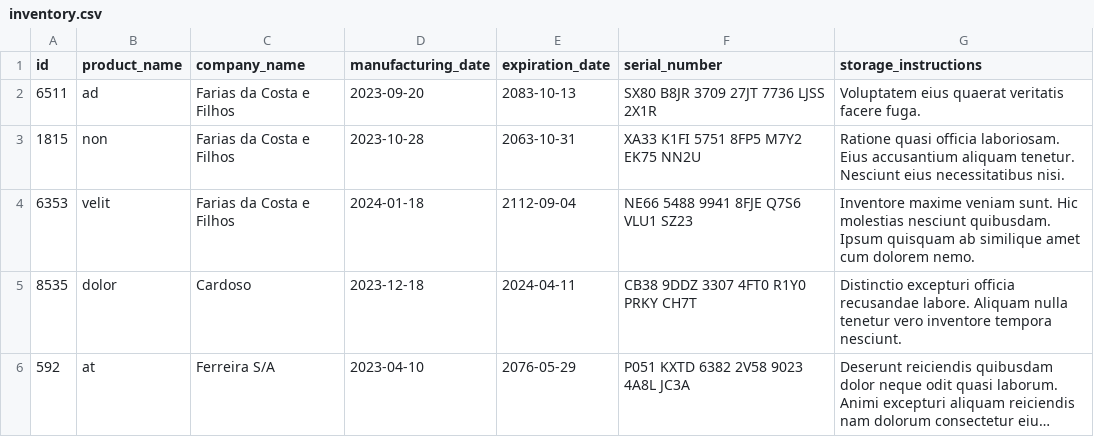
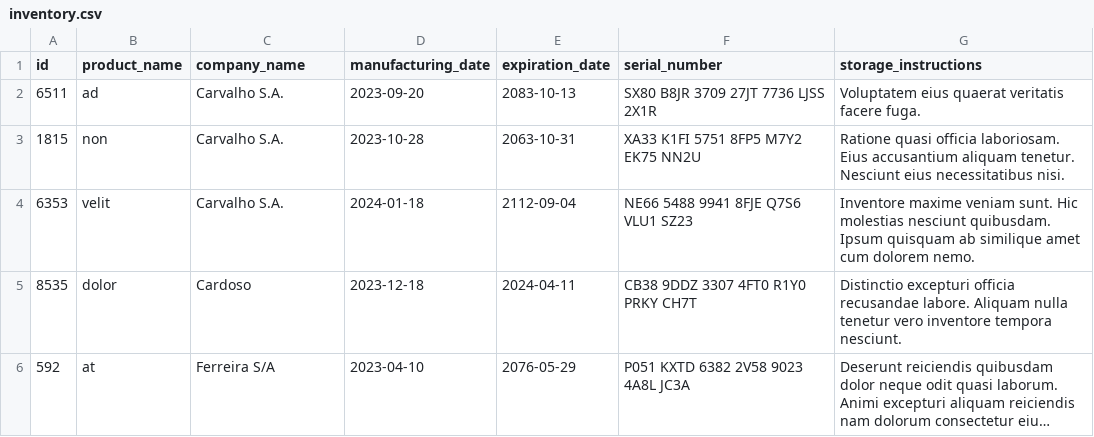
Before and after one commit to ElisaBorba/inventory-report, a CSV file: inventory_report/data/inventory.csv, drawn as a sheet; long unchanged cells end in ….

```diff
--- a/inventory_report/data/inventory.csv
+++ b/inventory_report/data/inventory.csv
@@ -1,5 +1,5 @@
 id,product_name,company_name,manufacturing_date,expiration_date,serial_number,storage_instructions
-6511,ad,Farias da Costa e Filhos,2023-09-20,2083-10-13,SX80 B8JR 3709 27JT 7736 LJSS 2X1R,Voluptatem eius quaerat veritatis facere fuga.
-1815,non,Farias da Costa e Filhos,2023-10-28,2063-10-31,XA33 K1FI 5751 8FP5 M7Y2 EK75 NN2U,Ratione quasi officia laboriosam. Eius accusantium aliquam tenetur. Nesciunt eius necessitatibus nisi.
-6353,velit,Farias da Costa e Filhos,2024-01-18,2112-09-04,NE66 5488 9941 8FJE Q7S6 VLU1 SZ23,Inventore maxime veniam sunt. Hic molestias nesciunt quibusdam. Ipsum quisquam ab similique amet cum dolorem nemo.
+6511,ad,Carvalho S.A.,2023-09-20,2083-10-13,SX80 B8JR 3709 27JT 7736 LJSS 2X1R,Voluptatem eius quaerat veritatis facere fuga.
+1815,non,Carvalho S.A.,2023-10-28,2063-10-31,XA33 K1FI 5751 8FP5 M7Y2 EK75 NN2U,Ratione quasi officia laboriosam. Eius accusantium aliquam tenetur. Nesciunt eius necessitatibus nisi.
+6353,velit,Carvalho S.A.,2024-01-18,2112-09-04,NE66 5488 9941 8FJE Q7S6 VLU1 SZ23,Inventore maxime veniam sunt. Hic molestias nesciunt quibusdam. Ipsum quisquam ab similique amet cum dolorem nemo.
 8535,dolor,Cardoso,2023-12-18,2024-04-11,CB38 9DDZ 3307 4FT0 R1Y0 PRKY CH7T,Distinctio excepturi officia recusandae labore. Aliquam nulla tenetur vero inventore tempora nesciunt.
```
Also changed, not shown: 2 other files.
